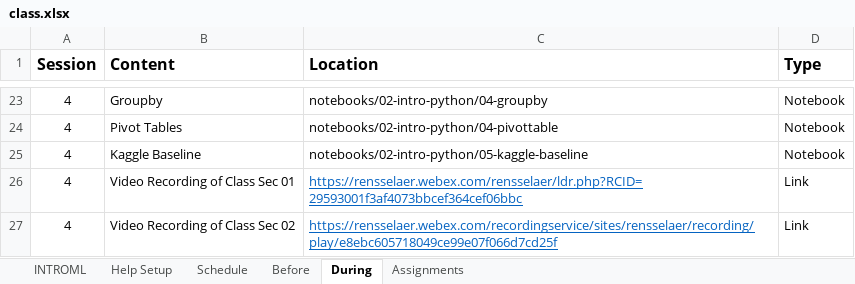
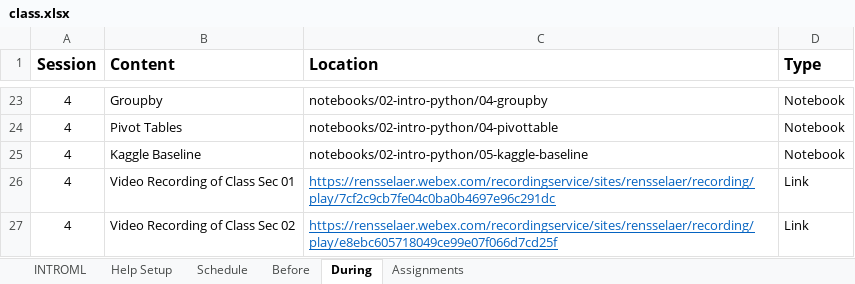
Before and after one commit to rpi-techfundamentals/introml_website_fall_2020, an Excel workbook: config/class.xlsx, sheet During, drawn as a sheet; only a part is shown, gaps mark what is left out; values as stored, in another font and other column widths than the file's, no borders; the diff names each change by its address in the sheet, - before the commit and + after, or states it on an @@ line.

```diff
--- a/config/class.xlsx (sheet During)
+++ b/config/class.xlsx (sheet During)
-C26 (Location): https://rensselaer.webex.com/rensselaer/ldr.php?RCID=29593001f3af4073bbcef364cef06bbc
+C26 (Location): https://rensselaer.webex.com/recordingservice/sites/rensselaer/recording/play/7cf2c9cb7fe04c0ba0b4697e96c291dc
```
Also changed, not shown: 9 other files.
